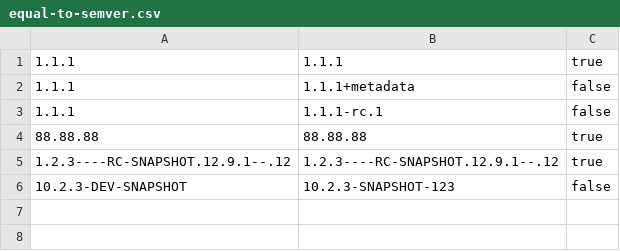
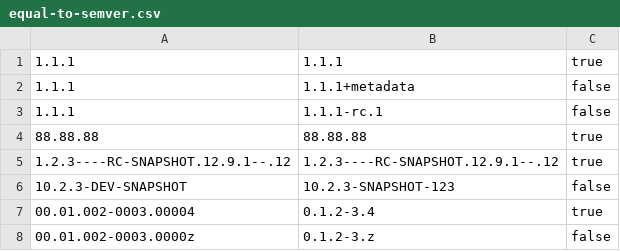
Before and after one commit to splitio/javascript-commons, a CSV file: src/evaluator/matchers/__tests__/mocks/equal-to-semver.csv, drawn as a sheet.

Commit message:
Add test cases

```diff
--- a/src/evaluator/matchers/__tests__/mocks/equal-to-semver.csv
+++ b/src/evaluator/matchers/__tests__/mocks/equal-to-semver.csv
@@ -6 +6,3 @@
 10.2.3-DEV-SNAPSHOT,10.2.3-SNAPSHOT-123,false
+00.01.002-0003.00004,0.1.2-3.4,true
+00.01.002-0003.0000z,0.1.2-3.z,false
```
Also changed, not shown: src/evaluator/matchers/__tests__/mocks/invalid-semantic-versions.csv.
